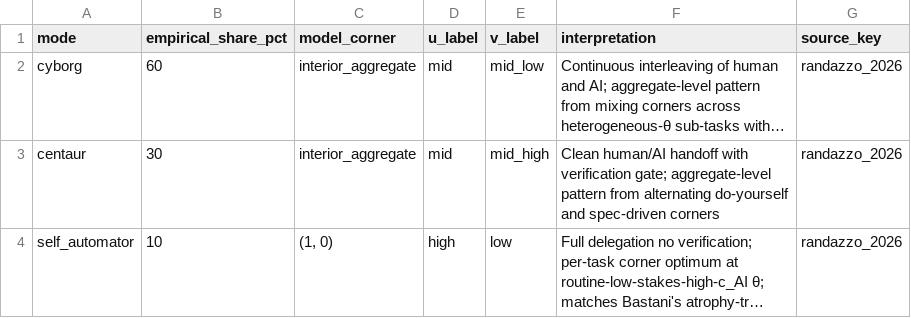
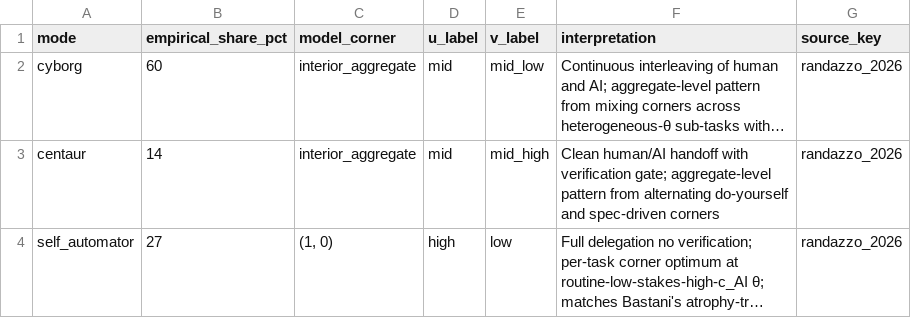
Before and after one commit to theodorewright11/theodore_wright_website, a CSV file: public/data/technology-utilization-architecture/mode_distribution.csv, drawn as a sheet; long unchanged cells end in …; the diff names each change by its address in the sheet, - before the commit and + after, or states it on an @@ line.

Commit message:
technology-utilization-architecture data stage pass 8 — Randazzo distribution corrected from 60/30/10 to 60/14/27
Pass 7's methodological lesson said "execute pipeline.py and grep prose against JSON output." Pass 8 ran that audit, then extended it: the pipeline-vs-prose check passed (after pass 7's Q2 fix), but spot-checking the highest-stakes anchor that came from primary-source RECALL rather than the pipeline — Randazzo's cyborg/centaur/self-automator distribution — revealed the actual distribution from HBS d3 writeup of WP 26-036 is 60% cyborg / 14% centaur / 27% self-automator. The "60/30/10" cited through passes 1-7 came from a lit-review training-time recall error and propagated through topology, model, and 7 data-stage passes unchecked. Self-automator share is ~3× larger than claimed; centaur share is ~half of what was claimed.

The structural finding survives: the synthetic per-task (1, 0) corner share of 51.6% still encompasses the corrected empirical 27% self-automator share (just as the prior 10% was inside). Q3's verdict — corner-mixing as structural prediction not directly testable — is unchanged. mode_distribution.csv updated; pipeline.py output now reflects 60/14/27; data.mdx §2.3 + React Q3 panel updated with explicit pass-8 correction. Cross-stage propagation flagged: the lit-review stage should be amended on its next refinement.

Methodological lesson refined: pass-7's pipeline-vs-prose audit is necessary but not sufficient — also web-spot-check the highest-stakes cross-stage anchor numbers against primary sources at least once. Numbers can survive multi-pass refinement as "true because cited everywhere internally" — a circular self-citation that within-document audits cannot catch.

```diff
--- a/public/data/technology-utilization-architecture/mode_distribution.csv
+++ b/public/data/technology-utilization-architecture/mode_distribution.csv
-B3 (empirical_share_pct): 30
+B3 (empirical_share_pct): 14
-B4 (empirical_share_pct): 10
+B4 (empirical_share_pct): 27
```
Also changed, not shown: 4 other files.
